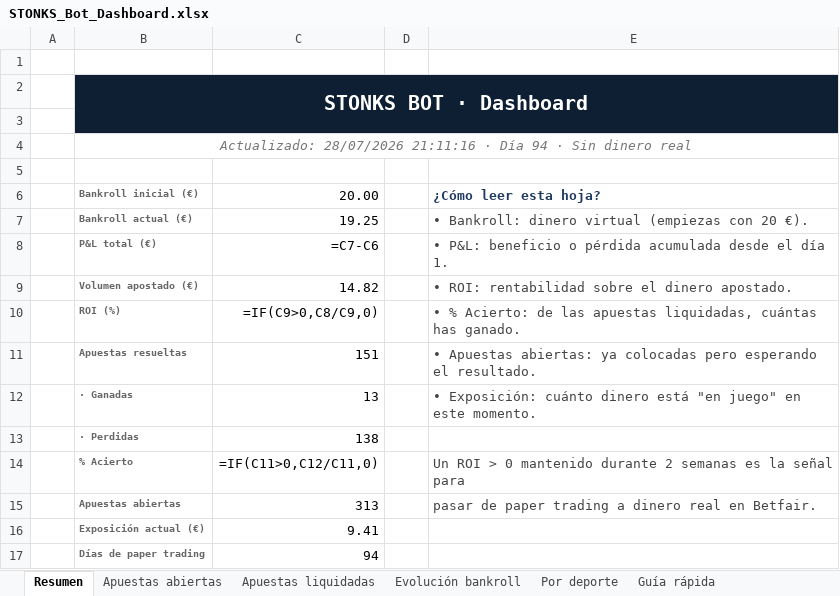
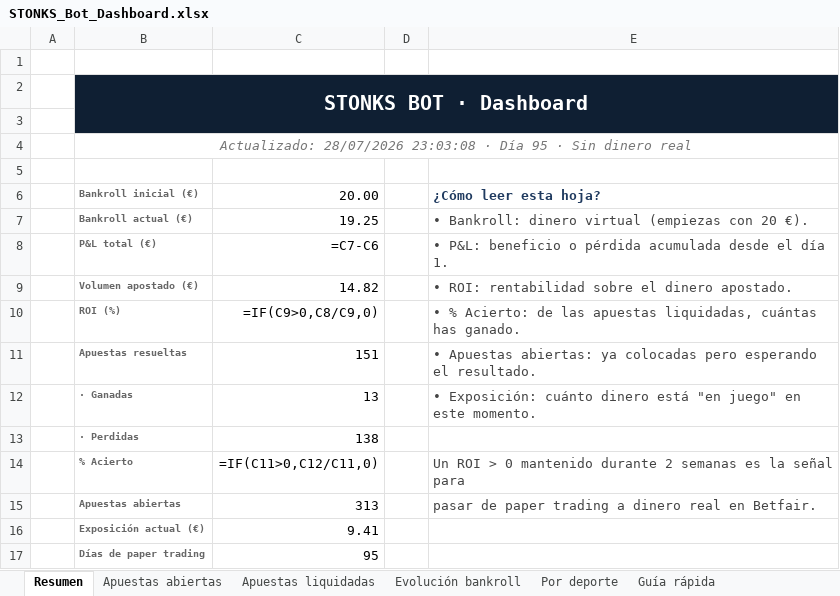
Before and after one commit to joserpel19-cmyk/stonks-bot, an Excel workbook: STONKS_Bot_Dashboard.xlsx, sheet Resumen, drawn as a sheet; values as stored, in another font and other column widths than the file's, no borders; formulas without a stored value are shown as written; the diff names each change by its address in the sheet, - before the commit and + after, or states it on an @@ line.

```diff
--- a/STONKS_Bot_Dashboard.xlsx (sheet Resumen)
+++ b/STONKS_Bot_Dashboard.xlsx (sheet Resumen)
-B4: Actualizado: 28/07/2026 21:11:16 · Día 94 · Sin…
+B4: Actualizado: 28/07/2026 23:03:08 · Día 95 · Sin…
-C17: 94
+C17: 95
```
Also changed, not shown: sheet Evolución bankroll, charts or pictures, 3 other files.
